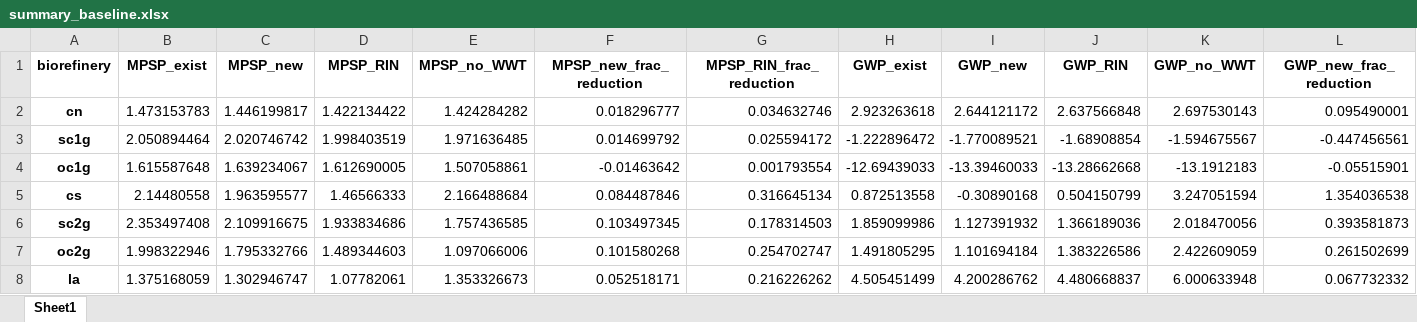
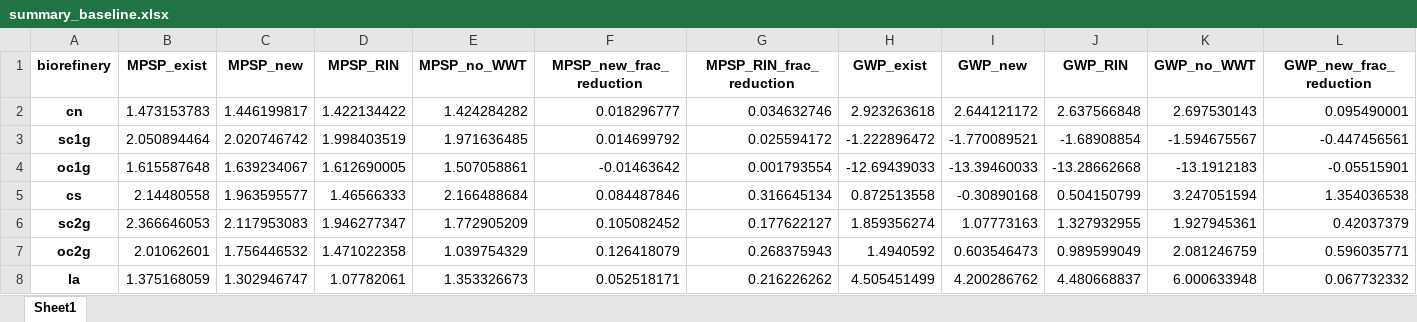
Before and after one commit to yalinli2/biorefinery-WWT-archived-results, an Excel workbook: summary_baseline.xlsx, sheet Sheet1, drawn as a sheet; only a part is shown; values as stored, in another font and other column widths than the file's, no borders; the diff covers the shown part only; the diff names each change by its address in the sheet, - before the commit and + after, or states it on an @@ line.

```diff
--- a/summary_baseline.xlsx (sheet Sheet1)
+++ b/summary_baseline.xlsx (sheet Sheet1)
-B6 (MPSP_exist): 2.353497408
+B6 (MPSP_exist): 2.366646053
-C6 (MPSP_new): 2.109916675
+C6 (MPSP_new): 2.117953083
-D6 (MPSP_RIN): 1.933834686
+D6 (MPSP_RIN): 1.946277347
-E6 (MPSP_no_WWT): 1.757436585
+E6 (MPSP_no_WWT): 1.772905209
-F6 (MPSP_new_frac_reduction): 0.103497345
+F6 (MPSP_new_frac_reduction): 0.105082452
-G6 (MPSP_RIN_frac_reduction): 0.178314503
+G6 (MPSP_RIN_frac_reduction): 0.177622127
-H6 (GWP_exist): 1.859099986
+H6 (GWP_exist): 1.859356274
-I6 (GWP_new): 1.127391932
+I6 (GWP_new): 1.07773163
-J6 (GWP_RIN): 1.366189036
+J6 (GWP_RIN): 1.327932955
-K6 (GWP_no_WWT): 2.018470056
+K6 (GWP_no_WWT): 1.927945361
-L6 (GWP_new_frac_reduction): 0.393581873
+L6 (GWP_new_frac_reduction): 0.42037379
-B7 (MPSP_exist): 1.998322946
+B7 (MPSP_exist): 2.01062601
-C7 (MPSP_new): 1.795332766
+C7 (MPSP_new): 1.756446532
-D7 (MPSP_RIN): 1.489344603
+D7 (MPSP_RIN): 1.471022358
-E7 (MPSP_no_WWT): 1.097066006
+E7 (MPSP_no_WWT): 1.039754329
-F7 (MPSP_new_frac_reduction): 0.101580268
+F7 (MPSP_new_frac_reduction): 0.126418079
-G7 (MPSP_RIN_frac_reduction): 0.254702747
+G7 (MPSP_RIN_frac_reduction): 0.268375943
-H7 (GWP_exist): 1.491805295
+H7 (GWP_exist): 1.4940592
-I7 (GWP_new): 1.101694184
+I7 (GWP_new): 0.603546473
-J7 (GWP_RIN): 1.383226586
+J7 (GWP_RIN): 0.989599049
-K7 (GWP_no_WWT): 2.422609059
+K7 (GWP_no_WWT): 2.081246759
-L7 (GWP_new_frac_reduction): 0.261502699
+L7 (GWP_new_frac_reduction): 0.596035771
```
Also changed, not shown: 14 edited cells elsewhere in this sheet, summary_spearman_1000.xlsx, 8 other files.
